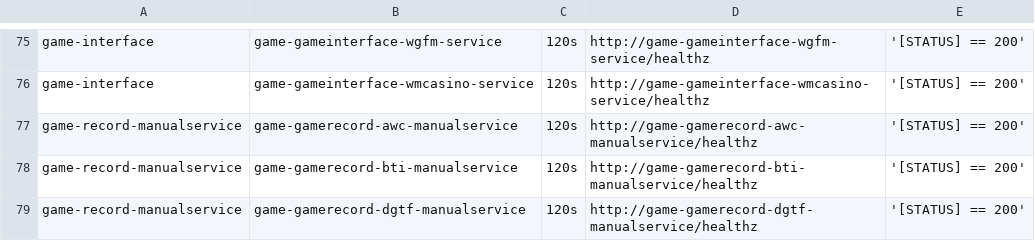
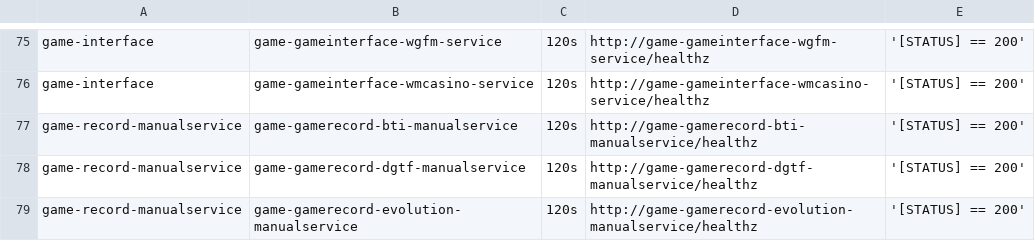
Before and after one commit to starixvn/tgs_rayprosoft_tgs.healthchecks.gatus, a CSV file: services/services-staging.csv, drawn as a sheet; only a part is shown, gaps mark what is left out; the shorter side is filled out with more unchanged rows; the diff names each change by its address in the sheet, - before the commit and + after, or states it on an @@ line.

Commit message:
移除game-gamerecord-awc-manualservice

```diff
--- a/services/services-staging.csv
+++ b/services/services-staging.csv
-row 77: game-record-manualservice | game-gamerecord-awc-manualservice | 120s | http://game-gamerecord-awc-manualservice/healthz | '[STATUS] == 200'
```
Also changed, not shown: services/services-prod.csv.
